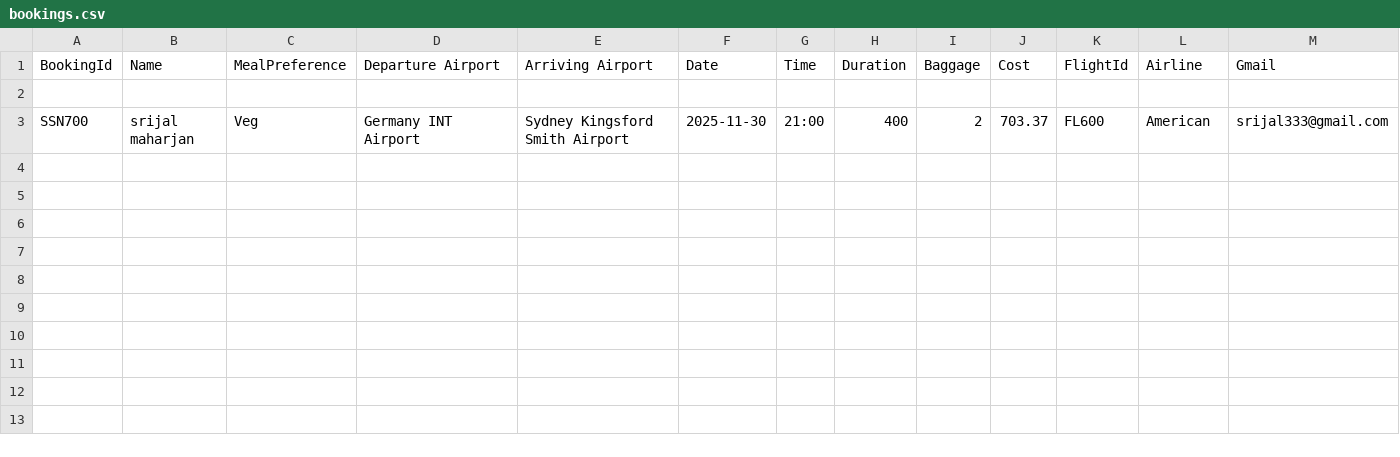
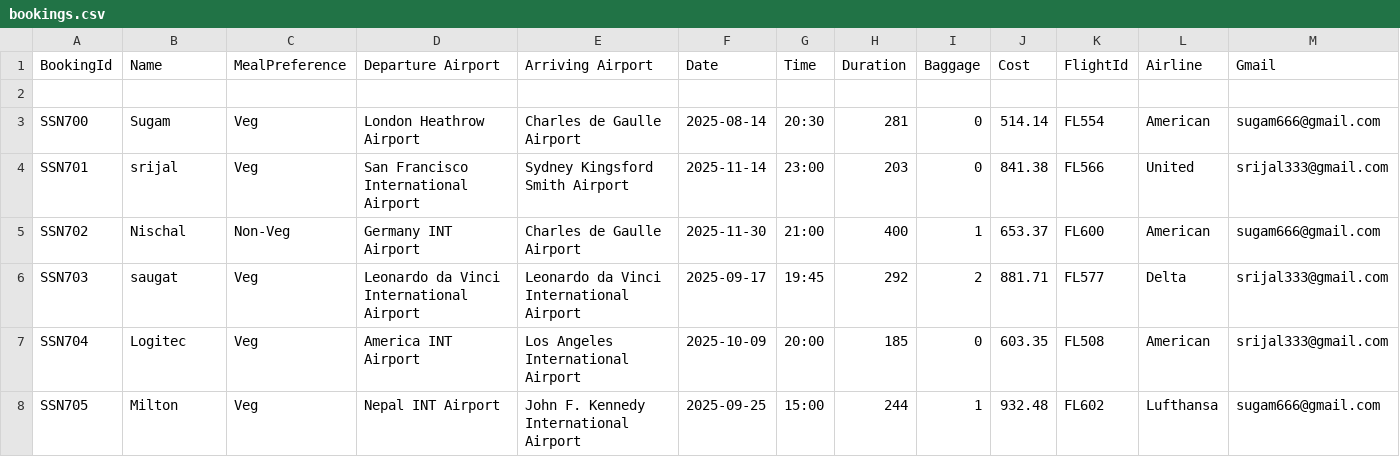
Before and after one commit to Nischal117/flightSystem, a CSV file: bookings.csv, drawn as a sheet.

```diff
--- a/bookings.csv
+++ b/bookings.csv
@@ -2,2 +2,7 @@ BookingId,Name,MealPreference,Departure Airport,Arriving Airport,Date,Time,Durat
 
-SSN700,srijal maharjan,Veg,Germany INT Airport,Sydney Kingsford Smith Airport,2025-11-30,21:00,400,2,703.37,FL600,American,srijal333@gmail.com
+SSN700,Sugam,Veg,London Heathrow Airport,Charles de Gaulle Airport,2025-08-14,20:30,281,0,514.14,FL554,American,sugam666@gmail.com
+SSN701,srijal,Veg,San Francisco International Airport,Sydney Kingsford Smith Airport,2025-11-14,23:00,203,0,841.38,FL566,United,srijal333@gmail.com
+SSN702,Nischal,Non-Veg,Germany INT Airport,Charles de Gaulle Airport,2025-11-30,21:00,400,1,653.37,FL600,American,sugam666@gmail.com
+SSN703,saugat,Veg,Leonardo da Vinci International Airport,Leonardo da Vinci International Airport,2025-09-17,19:45,292,2,881.71,FL577,Delta,srijal333@gmail.com
+SSN704,Logitec,Veg,America INT Airport,Los Angeles International Airport,2025-10-09,20:00,185,0,603.35,FL508,American,srijal333@gmail.com
+SSN705,Milton,Veg,Nepal INT Airport,John F. Kennedy International Airport,2025-09-25,15:00,244,1,932.48,FL602,Lufthansa,sugam666@gmail.com
```
Also changed, not shown: 5 other files.
